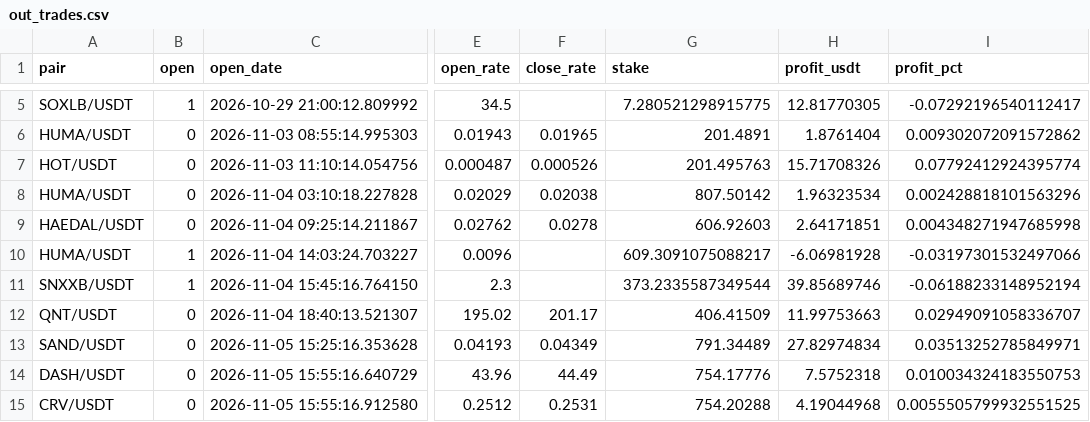
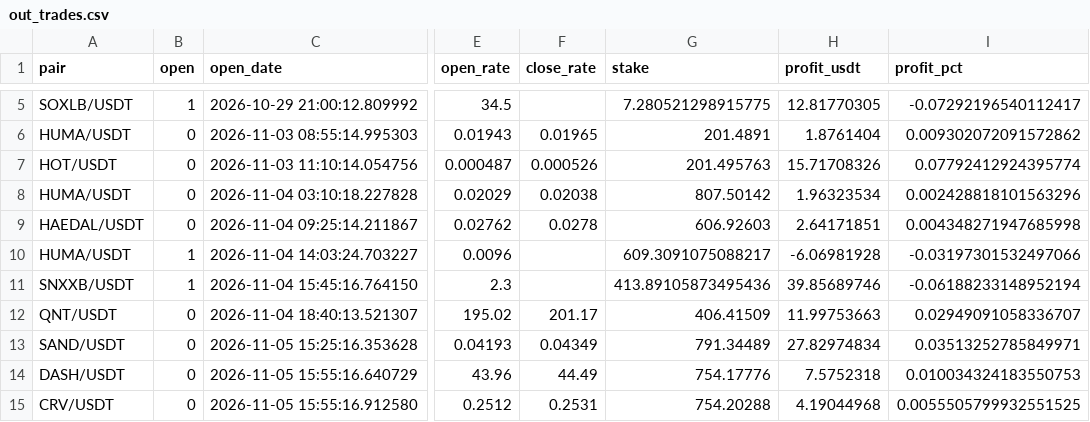
Before and after one commit to artemtatarintsev98/redline-bot, a CSV file: ft/nfi10k/out_trades.csv, drawn as a sheet; only a part is shown, gaps mark what is left out; the diff names each change by its address in the sheet, - before the commit and + after, or states it on an @@ line.

```diff
--- a/ft/nfi10k/out_trades.csv
+++ b/ft/nfi10k/out_trades.csv
-G11 (stake): 373.2335587349544
+G11 (stake): 413.89105873495436
```
Also changed, not shown: ft/nfi/out_trades.csv, 6 other files.
